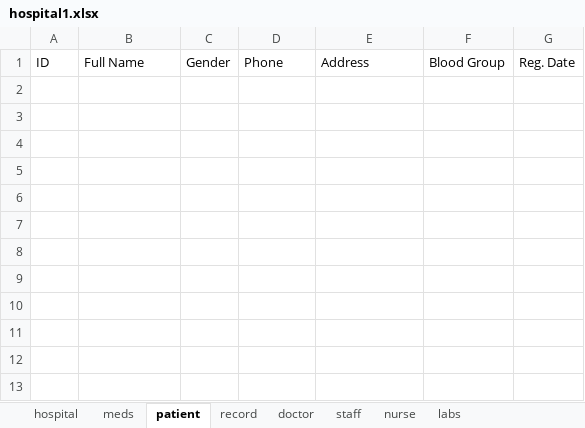
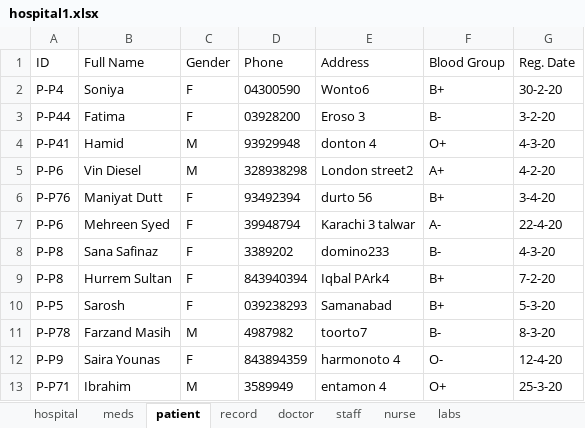
Before and after one commit to bilal12542/HospitalManagementSystem, an Excel workbook: hospital1.xlsx, sheet patient, drawn as a sheet; values as stored, in another font and other column widths than the file's, no borders; the diff names each change by its address in the sheet, - before the commit and + after, or states it on an @@ line.

```diff
--- a/hospital1.xlsx (sheet patient)
+++ b/hospital1.xlsx (sheet patient)
+row 2: P-P4 | Soniya | F | 04300590 | Wonto6 | B+ | 30-2-20
+row 3: P-P44 | Fatima | F | 03928200 | Eroso 3 | B- | 3-2-20
+row 4: P-P41 | Hamid | M | 93929948 | donton 4 | O+ | 4-3-20
+row 5: P-P6 | Vin Diesel | M | 328938298 | London street2 | A+ | 4-2-20
+row 6: P-P76 | Maniyat Dutt | F | 93492394 | durto 56 | B+ | 3-4-20
+row 7: P-P6 | Mehreen Syed | F | 39948794 | Karachi 3 talwar | A- | 22-4-20
+row 8: P-P8 | Sana Safinaz | F | 3389202 | domino233 | B- | 4-3-20
+row 9: P-P8 | Hurrem Sultan | F | 843940394 | Iqbal PArk4 | B+ | 7-2-20
+row 10: P-P5 | Sarosh | F | 039238293 | Samanabad | B+ | 5-3-20
+row 11: P-P78 | Farzand Masih | M | 4987982 | toorto7 | B- | 8-3-20
+row 12: P-P9 | Saira Younas | F | 843894359 | harmonoto 4 | O- | 12-4-20
+row 13: P-P71 | Ibrahim | M | 3589949 | entamon 4 | O+ | 25-3-20
```
Also changed, not shown: sheet nurse, sheet doctor, sheet record, sheet meds, sheet labs, 5 other files.
